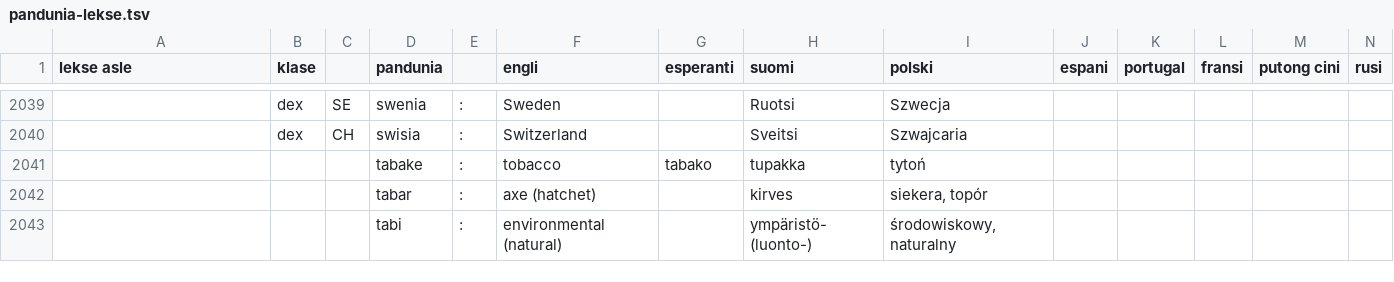
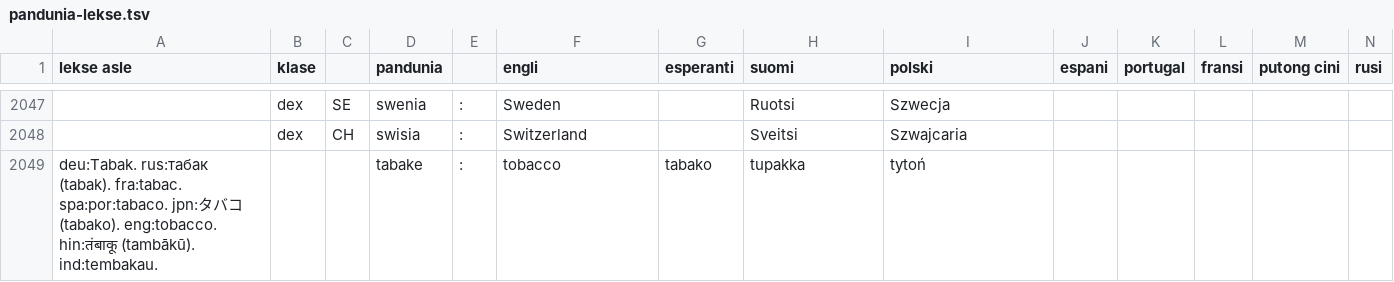
Before and after one commit to barumau/pandunia, a TSV file: pandunia-lekse.tsv, drawn as a sheet; only a part is shown, gaps mark what is left out; removed rows and columns are numbered as before the commit, all else as after; rows hold the shown columns only; the diff covers the shown part only; the diff names each change by its address in the sheet, - before the commit and + after, or states it on an @@ line.

Commit message:
xula lil xey i uza nowi lekse 'ekia' sa loke du 'tabia'

```diff
--- a/pandunia-lekse.tsv
+++ b/pandunia-lekse.tsv
-A2049 (lekse asle): (empty)
+A2049 (lekse asle): deu:Tabak. rus:табак (tabak). fra:tabac. spa:por:tabaco. jpn:タバコ (tabako). eng:tobacco. hin:तंबाकू (tambākū). ind:tembakau.
-row 2042:  |  |  | tabar | : | axe (hatchet) |  | kirves | siekera, topór
-row 2043:  |  |  | tabi | : | environmental (natural) |  | ympäristö- (luonto-) | środowiskowy, naturalny
```
Also changed, not shown: 13 added rows, 9 removed rows and 40 edited cells elsewhere in this file, 18 other files.
